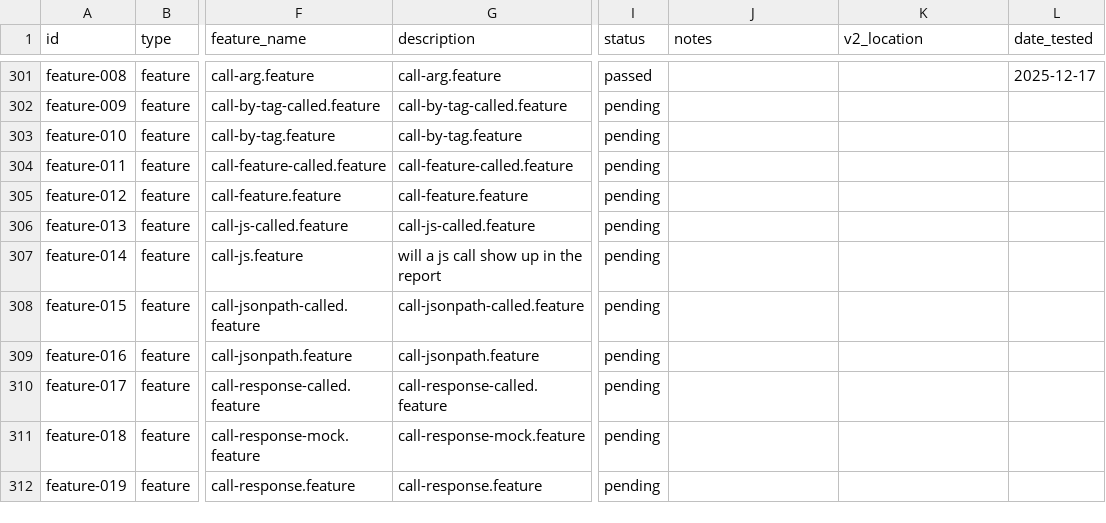
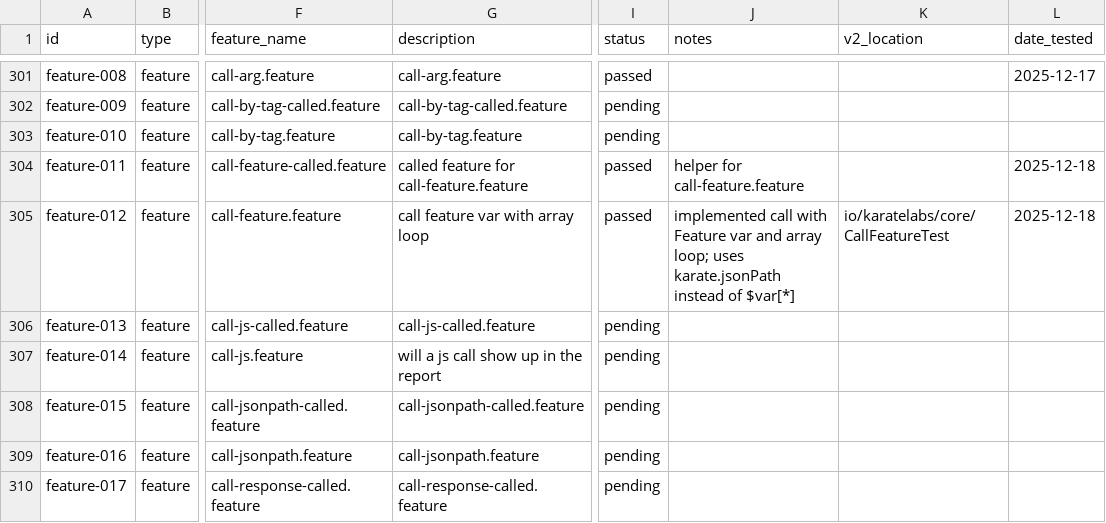
Before and after one commit to karatelabs/karate-v2, a CSV file: docs/V1_BASELINE.csv, drawn as a sheet; only a part is shown, gaps mark what is left out; the shorter side is filled out with more unchanged rows; the diff names each change by its address in the sheet, - before the commit and + after, or states it on an @@ line.

Commit message:
js arrays wip

```diff
--- a/docs/V1_BASELINE.csv
+++ b/docs/V1_BASELINE.csv
-G304 (description): call-feature-called.feature
+G304 (description): called feature for call-feature.feature
-I304:I305 (status): pending
+I304:I305 (status): passed
-J304 (notes): (empty)
+J304 (notes): helper for call-feature.feature
-L304:L305 (date_tested): (empty)
+L304:L305 (date_tested): 2025-12-18
-G305 (description): call-feature.feature
+G305 (description): call feature var with array loop
-J305 (notes): (empty)
+J305 (notes): implemented call with Feature var and array loop; uses karate.jsonPath instead of $var[*]
-K305 (v2_location): (empty)
+K305 (v2_location): io/karatelabs/core/CallFeatureTest
```
Also changed, not shown: 3 other files.
